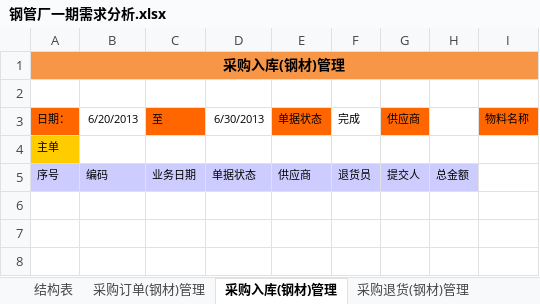
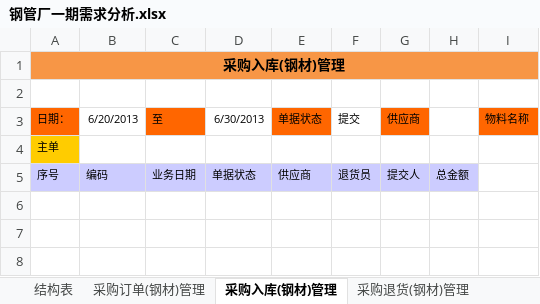
Before and after one commit to ZhangUranus/partner-fq, an Excel workbook: hot-deploy/partner/document/钢管厂一期软件开发需求/钢管厂一期需求分析.xlsx, sheet 采购入库(钢材)管理, drawn as a sheet; only a part is shown; values as stored, in another font and other column widths than the file's, no borders; charts and pictures not drawn; the diff names each change by its address in the sheet, - before the commit and + after, or states it on an @@ line.

```diff
--- a/hot-deploy/partner/document/钢管厂一期软件开发需求/钢管厂一期需求分析.xlsx (sheet 采购入库(钢材)管理)
+++ b/hot-deploy/partner/document/钢管厂一期软件开发需求/钢管厂一期需求分析.xlsx (sheet 采购入库(钢材)管理)
-F3: 完成
+F3: 提交
```
Also changed, not shown: sheet 生产通知单下达, sheet 采购退货(钢材)管理, sheet 采购订单(钢材)管理, charts or pictures.
